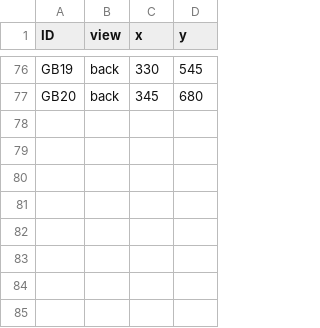
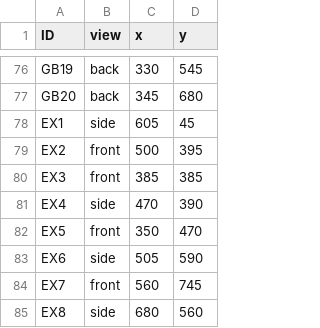
Before and after one commit to kaoman0079-ops/keiraku-master, a CSV file: head_map.csv, drawn as a sheet; only a part is shown, gaps mark what is left out; the diff names each change by its address in the sheet, - before the commit and + after, or states it on an @@ line.

```diff
--- a/head_map.csv
+++ b/head_map.csv
+row 78: EX1 | side | 605 | 45
+row 79: EX2 | front | 500 | 395
+row 80: EX3 | front | 385 | 385
+row 81: EX4 | side | 470 | 390
+row 82: EX5 | front | 350 | 470
+row 83: EX6 | side | 505 | 590
+row 84: EX7 | front | 560 | 745
+row 85: EX8 | side | 680 | 560
```
Also changed, not shown: points_map.csv, 2 other files.
